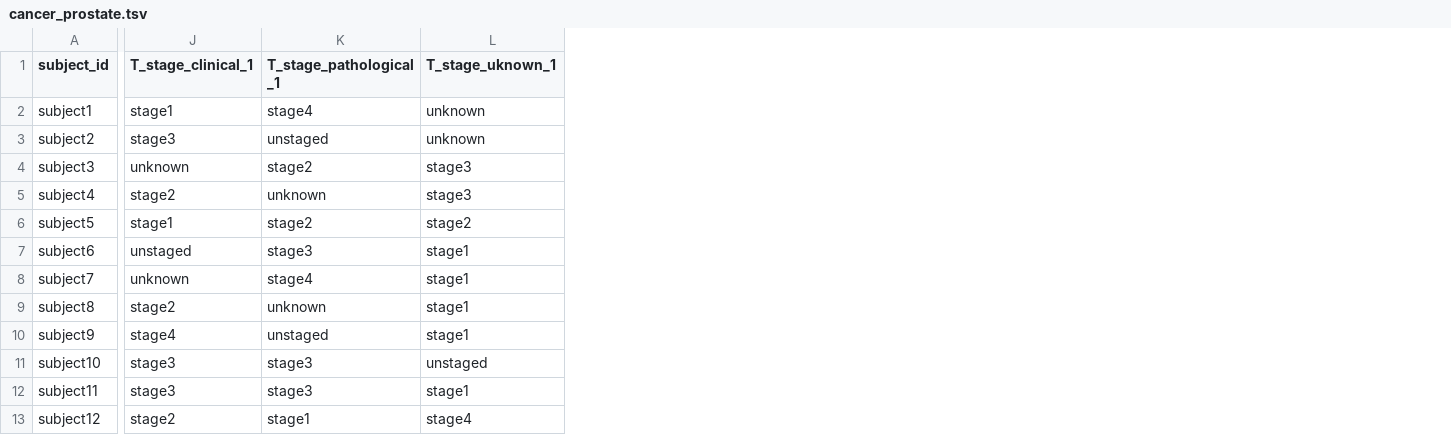
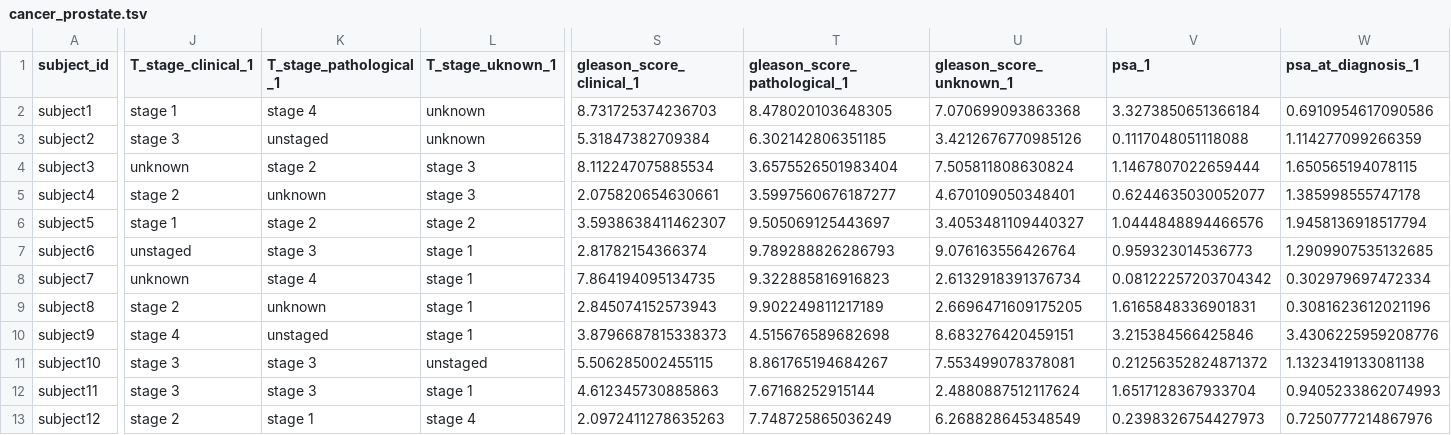
Before and after one commit to UW-GAC/primed_data_models, a TSV file: test_data/cancer_prostate.tsv, drawn as a sheet; only a part is shown, gaps mark what is left out; the diff covers the shown part only; the diff names each change by its address in the sheet, - before the commit and + after, or states it on an @@ line.

```diff
--- a/test_data/cancer_prostate.tsv
+++ b/test_data/cancer_prostate.tsv
+column S (gleason_score_clinical_1), rows 2-13: 8.731725374236703 | 5.31847382709384 | 8.112247075885534 | 2.075820654630661 | 3.5938638411462307 | 2.81782154366374 | 7.864194095134735 | 2.845074152573943 | 3.8796687815338373 | 5.506285002455115 | 4.612345730885863 | 2.0972411278635263
+column T (gleason_score_pathological_1), rows 2-13: 8.478020103648305 | 6.302142806351185 | 3.6575526501983404 | 3.5997560676187277 | 9.505069125443697 | 9.789288826286793 | 9.322885816916823 | 9.902249811217189 | 4.515676589682698 | 8.861765194684267 | 7.67168252915144 | 7.748725865036249
+column U (gleason_score_unknown_1), rows 2-13: 7.070699093863368 | 3.4212676770985126 | 7.505811808630824 | 4.670109050348401 | 3.4053481109440327 | 9.076163556426764 | 2.6132918391376734 | 2.6696471609175205 | 8.683276420459151 | 7.553499078378081 | 2.4880887512117624 | 6.268828645348549
+column V (psa_1), rows 2-13: 3.3273850651366184 | 0.1117048051118088 | 1.1467807022659444 | 0.6244635030052077 | 1.0444848894466576 | 0.959323014536773 | 0.08122257203704342 | 1.6165848336901831 | 3.215384566425846 | 0.21256352824871372 | 1.6517128367933704 | 0.2398326754427973
+column W (psa_at_diagnosis_1), rows 2-13: 0.6910954617090586 | 1.114277099266359 | 1.650565194078115 | 1.385998555747178 | 1.9458136918517794 | 1.2909907535132685 | 0.302979697472334 | 0.3081623612021196 | 3.4306225959208776 | 1.1323419133081138 | 0.9405233862074993 | 0.7250777214867976
-J2 (T_stage_clinical_1): stage1
+J2 (T_stage_clinical_1): stage 1
-K2 (T_stage_pathological_1): stage4
+K2 (T_stage_pathological_1): stage 4
-J3 (T_stage_clinical_1): stage3
+J3 (T_stage_clinical_1): stage 3
-K4 (T_stage_pathological_1): stage2
+K4 (T_stage_pathological_1): stage 2
-L4:L5 (T_stage_uknown_1): stage3
+L4:L5 (T_stage_uknown_1): stage 3
-J5 (T_stage_clinical_1): stage2
+J5 (T_stage_clinical_1): stage 2
-J6 (T_stage_clinical_1): stage1
+J6 (T_stage_clinical_1): stage 1
-K6 (T_stage_pathological_1): stage2
+K6 (T_stage_pathological_1): stage 2
-L6 (T_stage_uknown_1): stage2
+L6 (T_stage_uknown_1): stage 2
-K7 (T_stage_pathological_1): stage3
+K7 (T_stage_pathological_1): stage 3
-L7:L10 (T_stage_uknown_1): stage1
+L7:L10 (T_stage_uknown_1): stage 1
-K8 (T_stage_pathological_1): stage4
+K8 (T_stage_pathological_1): stage 4
-J9 (T_stage_clinical_1): stage2
+J9 (T_stage_clinical_1): stage 2
-J10 (T_stage_clinical_1): stage4
+J10 (T_stage_clinical_1): stage 4
-J11:J12 (T_stage_clinical_1): stage3
+J11:J12 (T_stage_clinical_1): stage 3
-K11:K12 (T_stage_pathological_1): stage3
+K11:K12 (T_stage_pathological_1): stage 3
-L12 (T_stage_uknown_1): stage1
+L12 (T_stage_uknown_1): stage 1
-J13 (T_stage_clinical_1): stage2
+J13 (T_stage_clinical_1): stage 2
-K13 (T_stage_pathological_1): stage1
+K13 (T_stage_pathological_1): stage 1
-L13 (T_stage_uknown_1): stage4
+L13 (T_stage_uknown_1): stage 4
```
Also changed, not shown: 10 added columns and 17 edited cells elsewhere in this file, test_data/cancer_breast.tsv, test_data/phenotype_harmonized.tsv, 1 other file.
